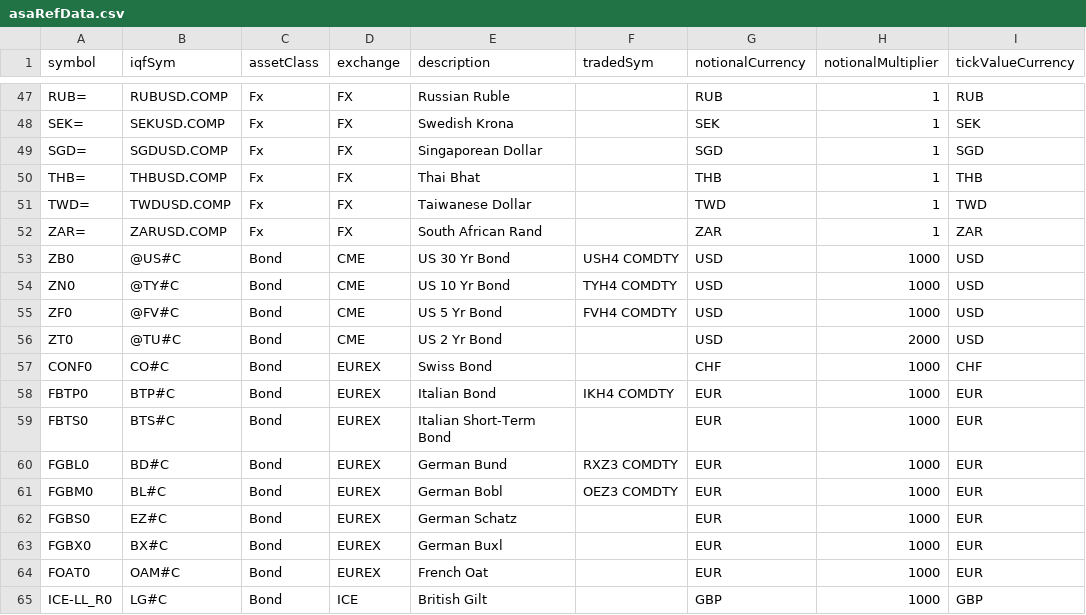
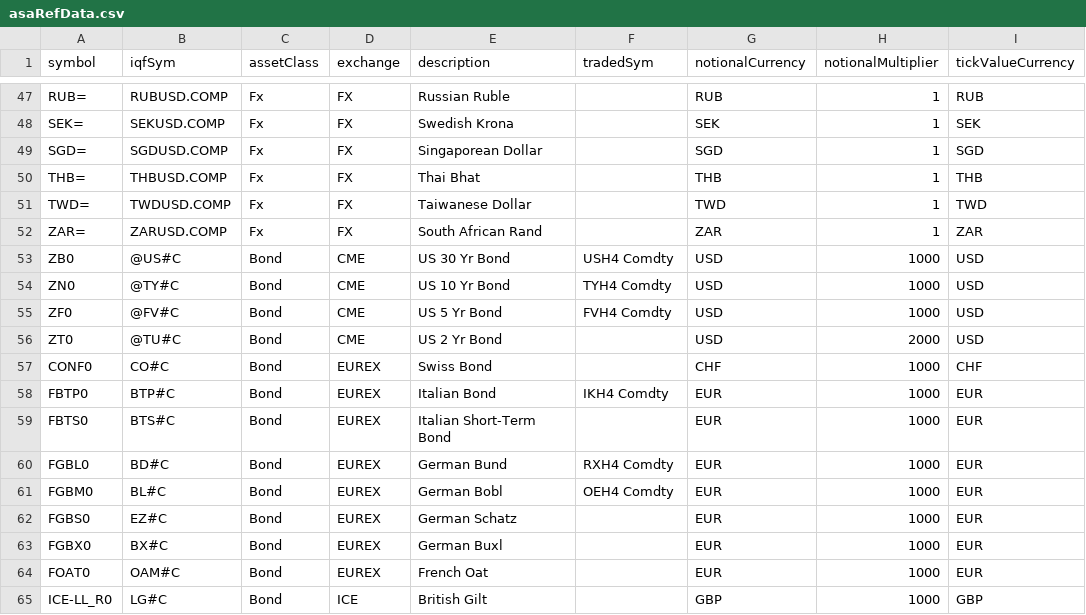
Before and after one commit to Matthew-Ramanah/csaProd, a CSV file: asaRefData.csv, drawn as a sheet; only a part is shown, gaps mark what is left out; the diff covers the shown part only; the diff names each change by its address in the sheet, - before the commit and + after, or states it on an @@ line.

```diff
--- a/asaRefData.csv
+++ b/asaRefData.csv
-F53 (tradedSym): USH4 COMDTY
+F53 (tradedSym): USH4 Comdty
-F54 (tradedSym): TYH4 COMDTY
+F54 (tradedSym): TYH4 Comdty
-F55 (tradedSym): FVH4 COMDTY
+F55 (tradedSym): FVH4 Comdty
-F58 (tradedSym): IKH4 COMDTY
+F58 (tradedSym): IKH4 Comdty
-F60 (tradedSym): RXZ3 COMDTY
+F60 (tradedSym): RXH4 Comdty
-F61 (tradedSym): OEZ3 COMDTY
+F61 (tradedSym): OEH4 Comdty
```
Also changed, not shown: 27 edited cells elsewhere in this file, 4 other files.
